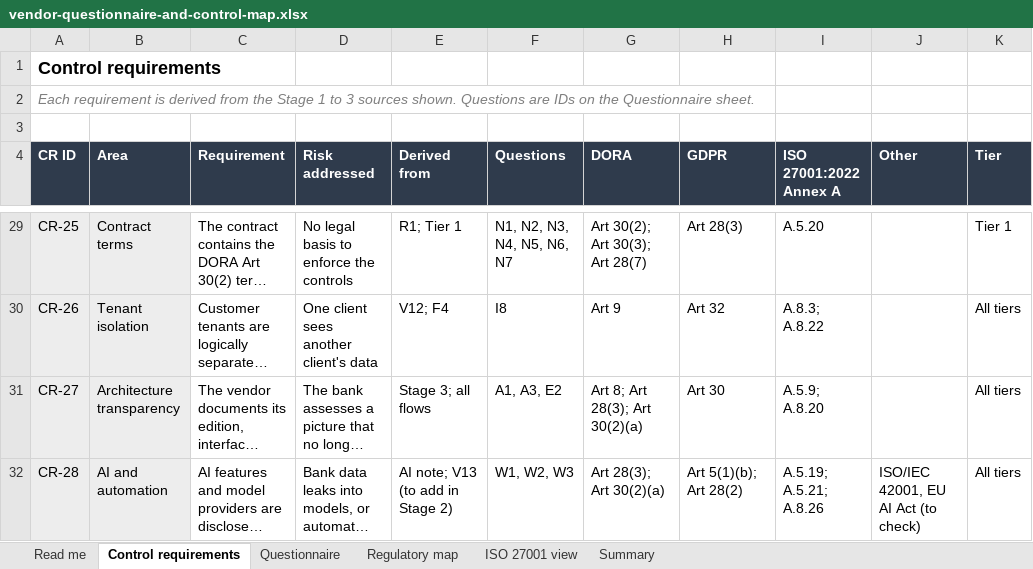
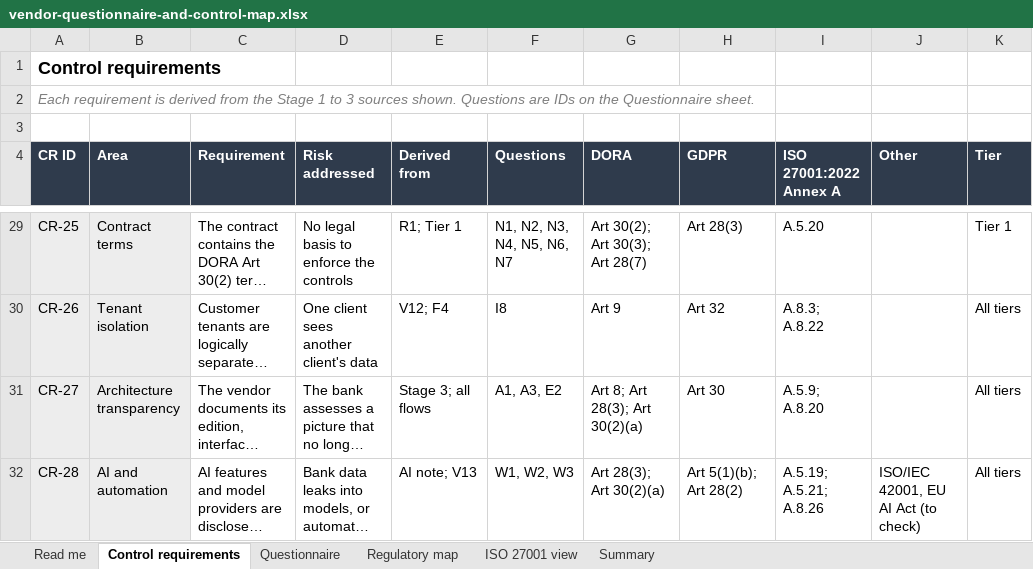
Before and after one commit to gandalops/tprm-travel-saas-case-study, an Excel workbook: 04-controls/vendor-questionnaire-and-control-map.xlsx, sheet Control requirements, drawn as a sheet; only a part is shown, gaps mark what is left out; long unchanged cells end in …; values as stored, in another font and other column widths than the file's, no borders; the diff names each change by its address in the sheet, - before the commit and + after, or states it on an @@ line.

Commit message:
Add files via upload
content of E32 from control requirement was corrected

```diff
--- a/04-controls/vendor-questionnaire-and-control-map.xlsx (sheet Control requirements)
+++ b/04-controls/vendor-questionnaire-and-control-map.xlsx (sheet Control requirements)
-E32 (Derived from): AI note; V13 (to add in Stage 2)
+E32 (Derived from): AI note; V13
```
